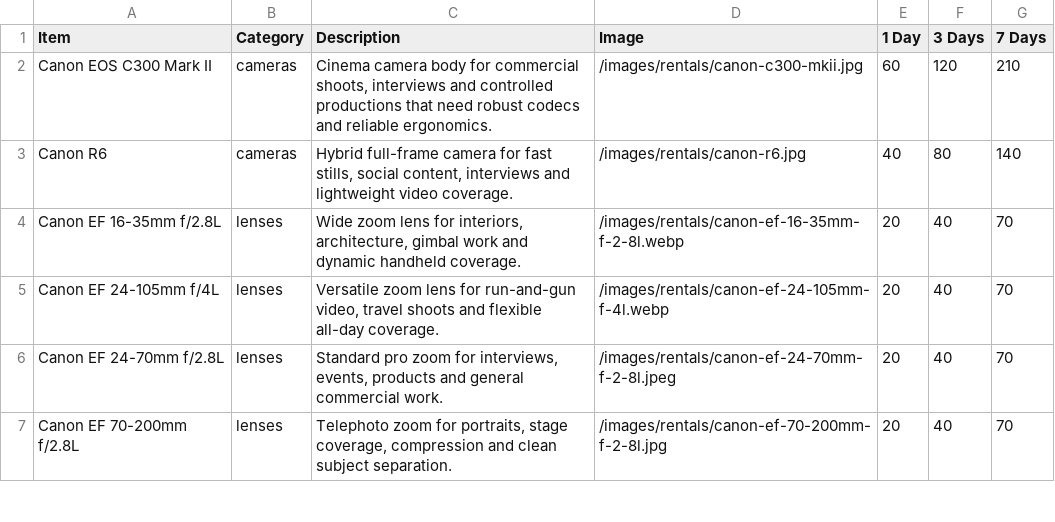
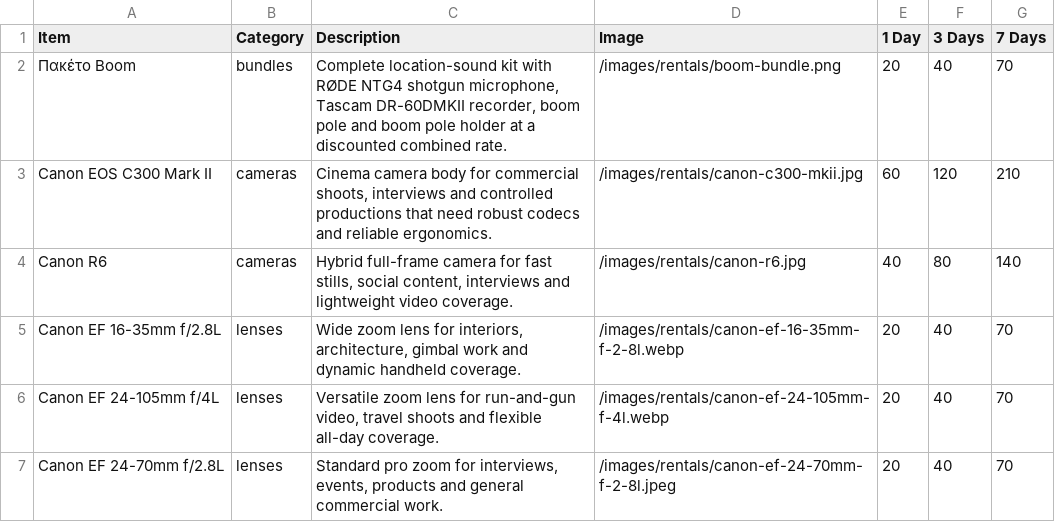
Before and after one commit to Retina-Studios/website, a CSV file: app/data/Retina Studios - Equipment.csv, drawn as a sheet; only a part is shown; the shorter side is filled out with more unchanged rows.

Commit message:
Added bundles category

```diff
--- a/app/data/Retina Studios - Equipment.csv
+++ b/app/data/Retina Studios - Equipment.csv
@@ -1,2 +1,3 @@
 Item;Category;Description;Image;1 Day;3 Days;7 Days
+Πακέτο Boom;bundles;Complete location-sound kit with RØDE NTG4 shotgun microphone, Tascam DR-60DMKII recorder, boom pole and boom pole holder at a discounted combined rate.;/images/rentals/boom-bundle.png;20;40;70
 Canon EOS C300 Mark II;cameras;Cinema camera body for commercial shoots, interviews and controlled productions that need robust codecs and reliable ergonomics.;/images/rentals/canon-c300-mkii.jpg;60;120;210
```
Also changed, not shown: 3 other files.
